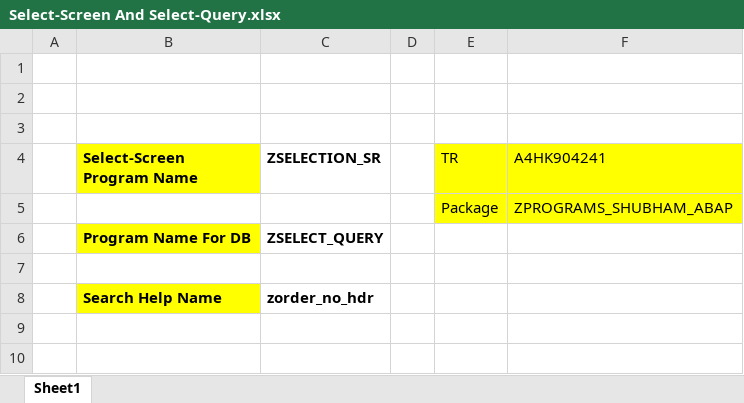
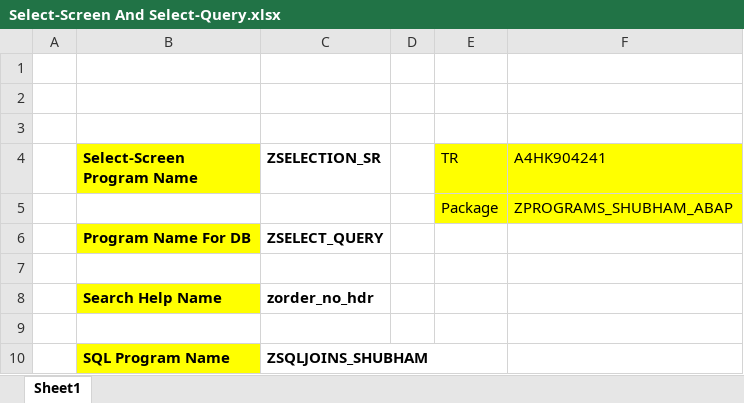
Before and after one commit to ShubhamRandive08/SAP-ABAP, an Excel workbook: ABAP Programming/Select-Screen And Select-Query.xlsx, sheet Sheet1, drawn as a sheet; values as stored, in another font and other column widths than the file's, no borders; the diff names each change by its address in the sheet, - before the commit and + after, or states it on an @@ line.

```diff
--- a/ABAP Programming/Select-Screen And Select-Query.xlsx (sheet Sheet1)
+++ b/ABAP Programming/Select-Screen And Select-Query.xlsx (sheet Sheet1)
+row 9: (empty)
+row 10:  | SQL Program Name | ZSQLJOINS_SHUBHAM
```
Also changed, not shown: Buffers.xlsx, 34 other files.
